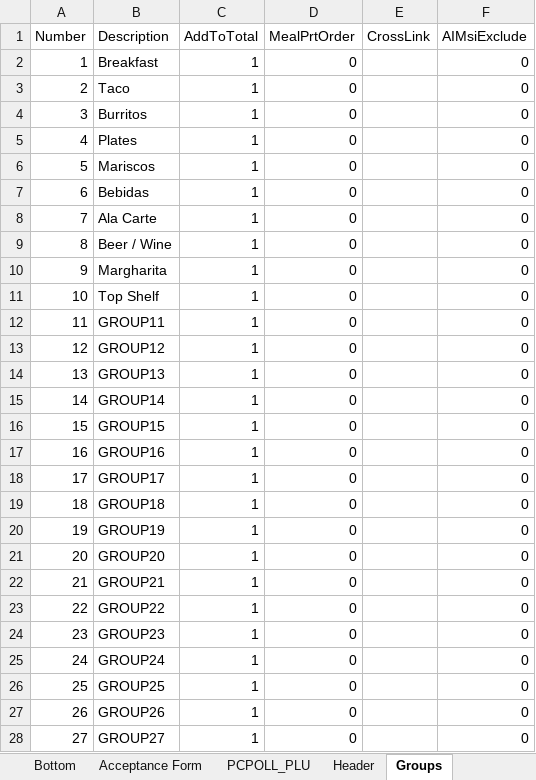
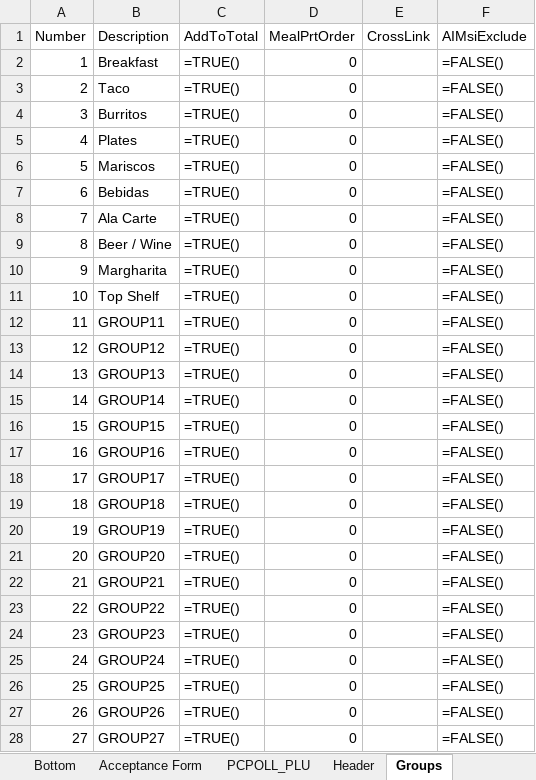
Before and after one commit to hcindus/AOS-Brain, an Excel workbook: manuals/cash-registers/520_630_Flat_Point_Richmond_Market.xlsx, sheet Groups, drawn as a sheet; only a part is shown; values as stored, in another font and other column widths than the file's, no borders; formulas without a stored value are shown as written; the diff covers the shown part only; the diff names each change by its address in the sheet, - before the commit and + after, or states it on an @@ line.

```diff
--- a/manuals/cash-registers/520_630_Flat_Point_Richmond_Market.xlsx (sheet Groups)
+++ b/manuals/cash-registers/520_630_Flat_Point_Richmond_Market.xlsx (sheet Groups)
-C2:C28 (AddToTotal): 1
+C2:C28 (AddToTotal): =TRUE()
-F2:F28 (AIMsiExclude): 0
+F2:F28 (AIMsiExclude): =FALSE()
```
Also changed, not shown: 144 edited cells elsewhere in this sheet, sheet PCPOLL_PLU, sheet PLU_Status Groups, sheet Bottom, sheet Register, sheet PLU's, 9 other files.
